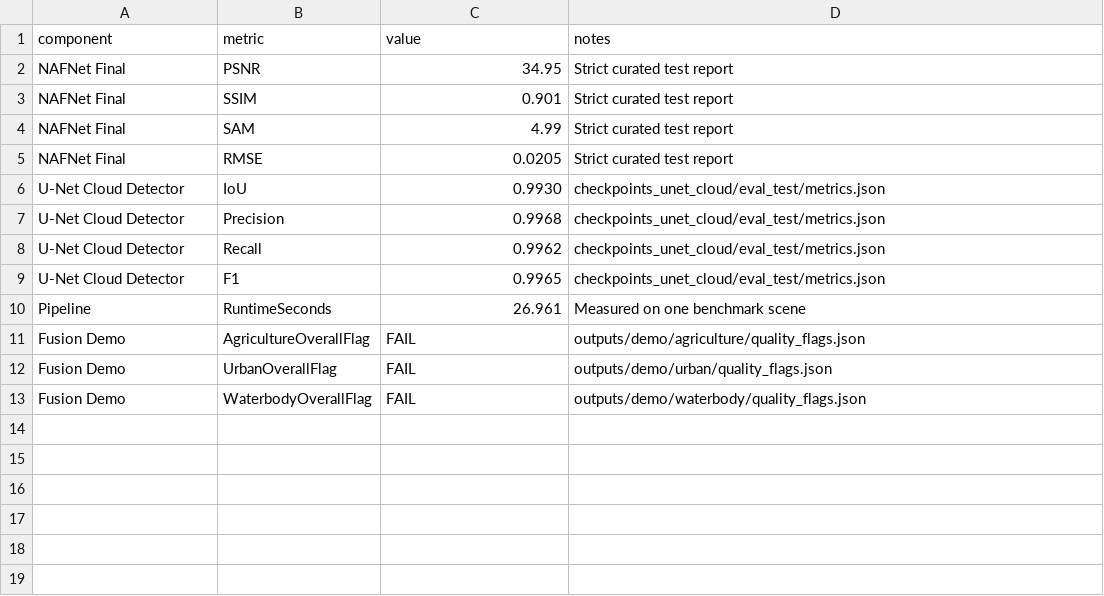
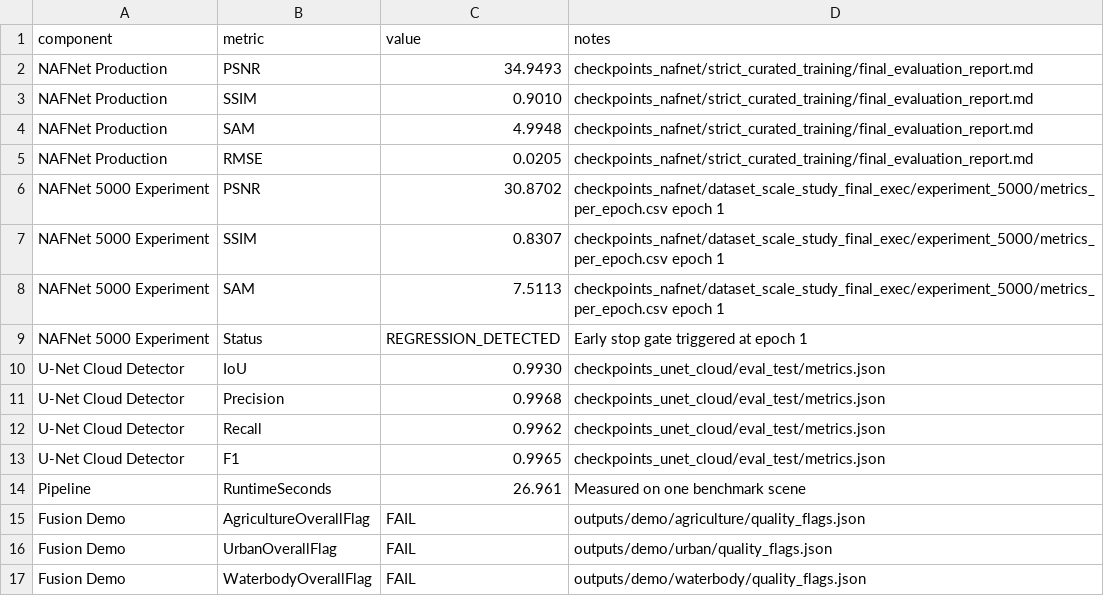
Before and after one commit to hydrupeshkumar-code/chaturvyuha-cloudvision, a CSV file: benchmark_table.csv, drawn as a sheet.

Commit message:
feat(ai): add NAFNet training, inference pipeline, audits, metrics and benchmark reports

```diff
--- a/benchmark_table.csv
+++ b/benchmark_table.csv
@@ -1,6 +1,10 @@
 component,metric,value,notes
-NAFNet Final,PSNR,34.95,Strict curated test report
-NAFNet Final,SSIM,0.901,Strict curated test report
-NAFNet Final,SAM,4.99,Strict curated test report
-NAFNet Final,RMSE,0.0205,Strict curated test report
+NAFNet Production,PSNR,34.9493,checkpoints_nafnet/strict_curated_training/final_evaluation_report.md
+NAFNet Production,SSIM,0.9010,checkpoints_nafnet/strict_curated_training/final_evaluation_report.md
+NAFNet Production,SAM,4.9948,checkpoints_nafnet/strict_curated_training/final_evaluation_report.md
+NAFNet Production,RMSE,0.0205,checkpoints_nafnet/strict_curated_training/final_evaluation_report.md
+NAFNet 5000 Experiment,PSNR,30.8702,checkpoints_nafnet/dataset_scale_study_final_exec/experiment_5000/metrics_per_epoch.csv epoch 1
+NAFNet 5000 Experiment,SSIM,0.8307,checkpoints_nafnet/dataset_scale_study_final_exec/experiment_5000/metrics_per_epoch.csv epoch 1
+NAFNet 5000 Experiment,SAM,7.5113,checkpoints_nafnet/dataset_scale_study_final_exec/experiment_5000/metrics_per_epoch.csv epoch 1
+NAFNet 5000 Experiment,Status,REGRESSION_DETECTED,Early stop gate triggered at epoch 1
 U-Net Cloud Detector,IoU,0.9930,checkpoints_unet_cloud/eval_test/metrics.json
```
Also changed, not shown: 48 other files.
